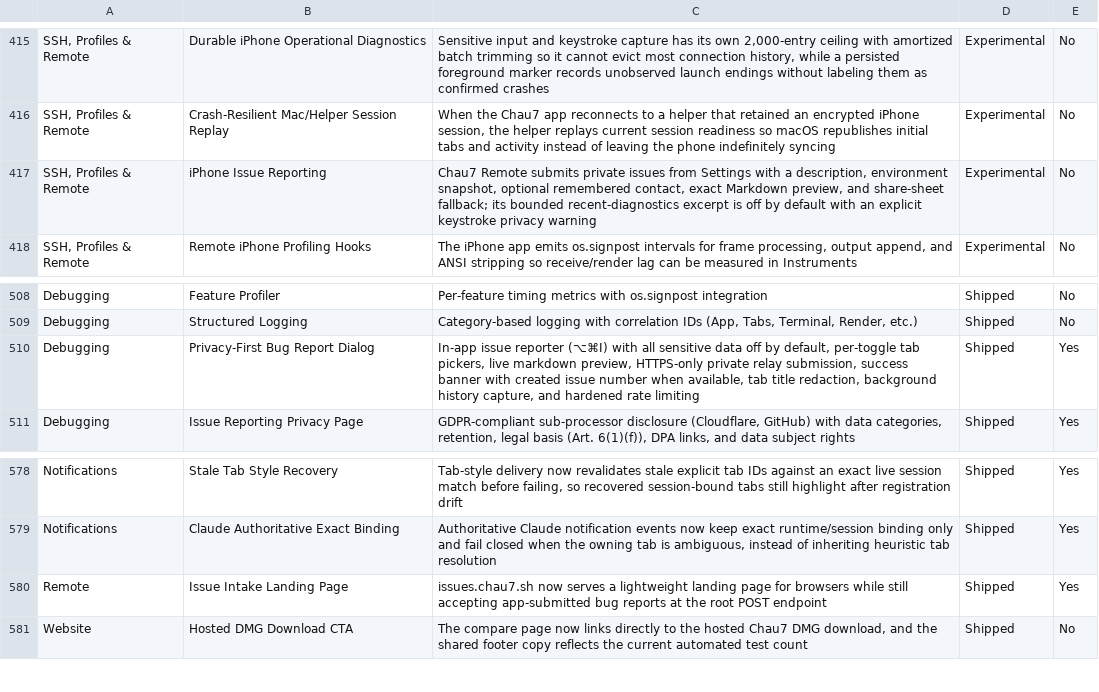
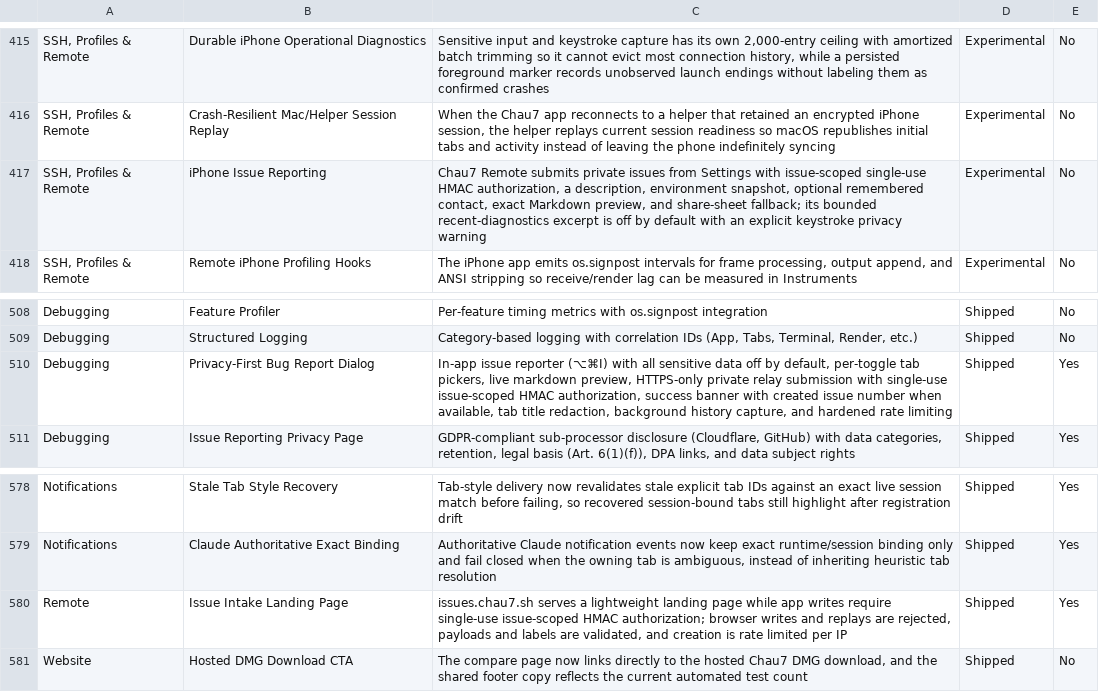
Before and after one commit to Aeptus/chau7, a CSV file: apps/chau7-macos/docs/features.csv, drawn as a sheet; only a part is shown, gaps mark what is left out; the diff names each change by its address in the sheet, - before the commit and + after, or states it on an @@ line.

Commit message:
broker: promote session 47 (Fix GitHub issue #109: secure the chau7-issues public write endpoint, add regression coverage, and prepare a clean commit for delivery.)
Co-Authored-By: aethyme-broker <broker@aethyme.local>

```diff
--- a/apps/chau7-macos/docs/features.csv
+++ b/apps/chau7-macos/docs/features.csv
-C417: …Settings with a description,…
+C417: …Settings with issue-scoped single-use HMAC authorization, a description,…
-C510: …private relay submission, success banner…
+C510: …private relay submission with single-use issue-scoped HMAC authorization, success banner…
-C580: issues.chau7.sh now serves a lightweight landing page for browsers while still accepting app-submitted bug reports at the root POST endpoint
+C580: issues.chau7.sh serves a lightweight landing page while app writes require single-use issue-scoped HMAC authorization; browser writes and replays are rejected, payloads and labels are validated, and creation is rate limited per IP
```
Also changed, not shown: 15 other files.
